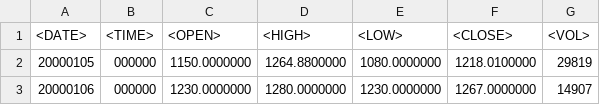
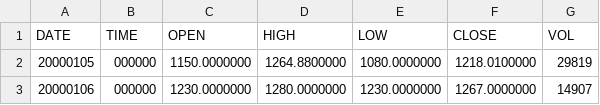
Before and after one commit to toshkar/SBER-data, a CSV file: SBER_000101_220128.csv, drawn as a sheet; only a part is shown; removed rows and columns are numbered as before the commit, all else as after; the diff names each change by its address in the sheet, - before the commit and + after, or states it on an @@ line.

Commit message:
Add files via upload

```diff
--- a/SBER_000101_220128.csv
+++ b/SBER_000101_220128.csv
-row 1: <DATE> | <TIME> | <OPEN> | <HIGH> | <LOW> | <CLOSE> | <VOL>
+row 1: DATE | TIME | OPEN | HIGH | LOW | CLOSE | VOL
```
